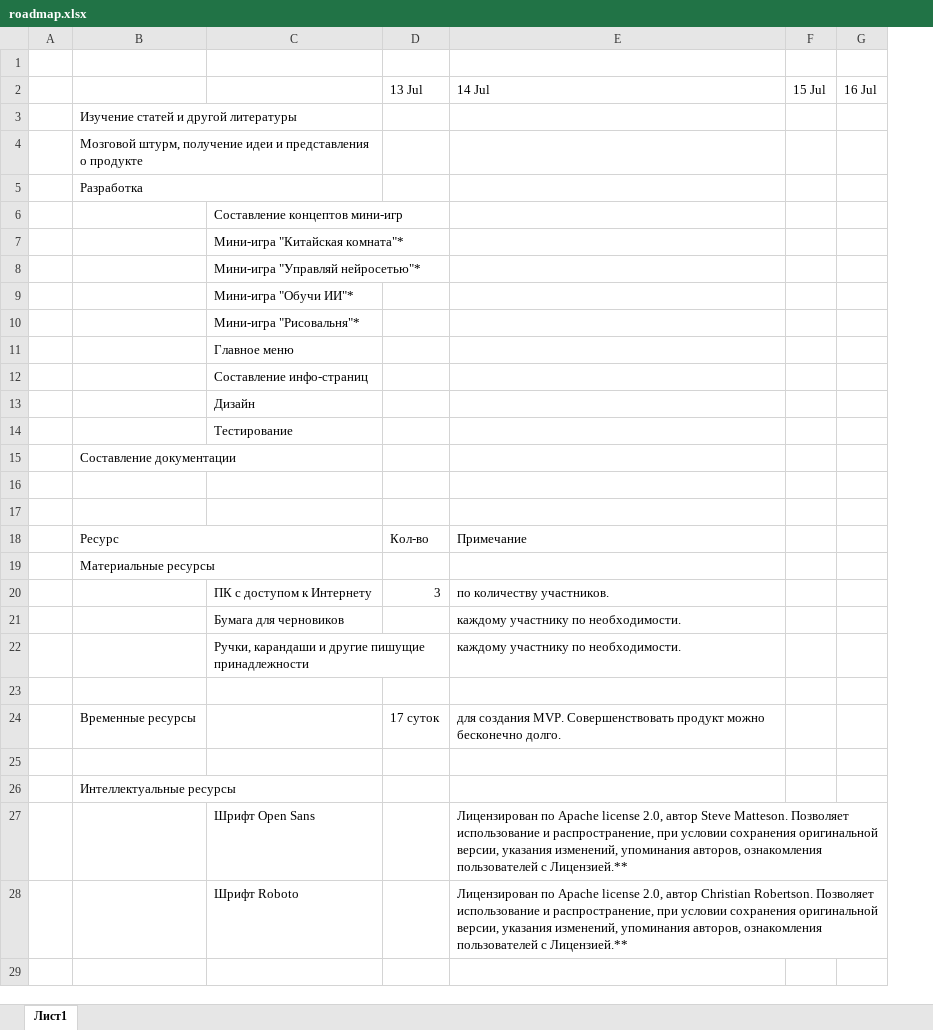
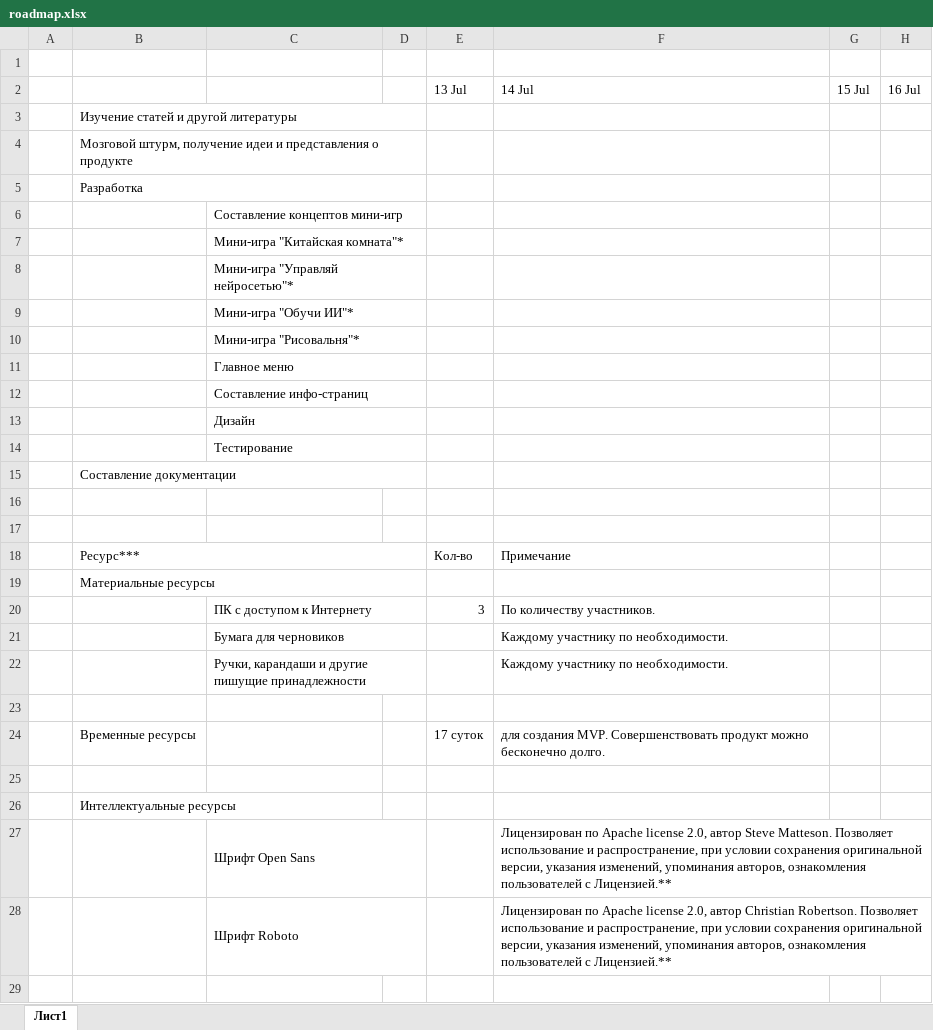
Before and after one commit to themyav/Game-about-AI, an Excel workbook: roadmap.xlsx, sheet Лист1, drawn as a sheet; only a part is shown; values as stored, in another font and other column widths than the file's, no cell formats; addresses are those after the commit; the diff covers the shown part only; the diff names each change by its address in the sheet, - before the commit and + after, or states it on an @@ line.

```diff
--- a/roadmap.xlsx (sheet Лист1)
+++ b/roadmap.xlsx (sheet Лист1)
+column D, empty
+C6:D6 merged
+C7:D7 merged
+C8:D8 merged
+C9:D9 merged
+C10:D10 merged
+C11:D11 merged
+C12:D12 merged
+C13:D13 merged
+C14:D14 merged
-B18: Ресурс
+B18: Ресурс***
+C20:D20 merged
-F20: по количеству участников.
+F20: По количеству участников.
+C21:D21 merged
-F21:F22: каждому участнику по необходимости.
+F21:F22: Каждому участнику по необходимости.
+C22:D22 merged
+C27:D27 merged
+C28:D28 merged
```
Also changed, not shown: 9 added rows, 1 removed row, 8 edited cells and merged cells elsewhere in this sheet, cell formats, 11 other files.
